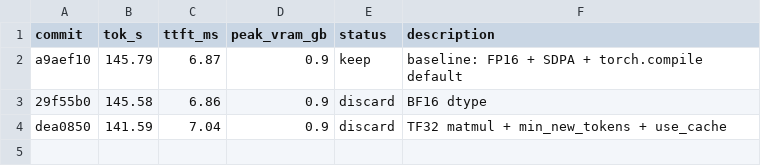
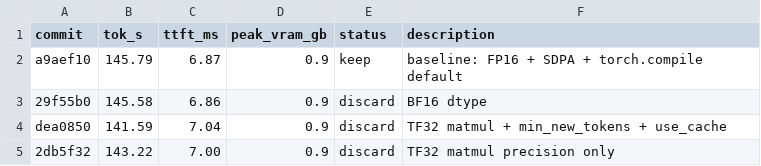
Before and after one commit to shashb27/autoresearch-inference, a TSV file: results.tsv, drawn as a sheet; the diff names each change by its address in the sheet, - before the commit and + after, or states it on an @@ line.

Commit message:
log: discard TF32 only (slower)

```diff
--- a/results.tsv
+++ b/results.tsv
+row 5: 2db5f32 | 143.22 | 7.00 | 0.9 | discard | TF32 matmul precision only
```
